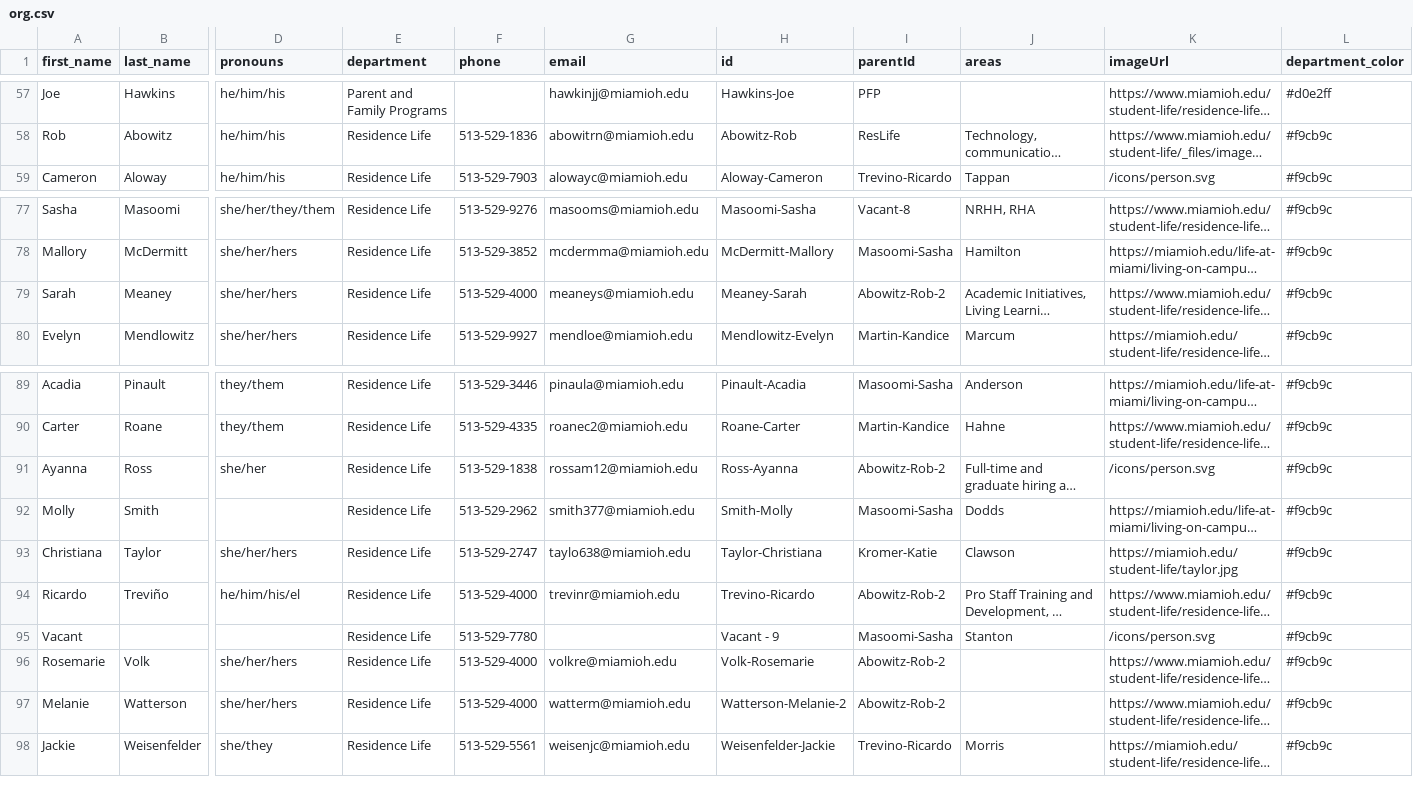
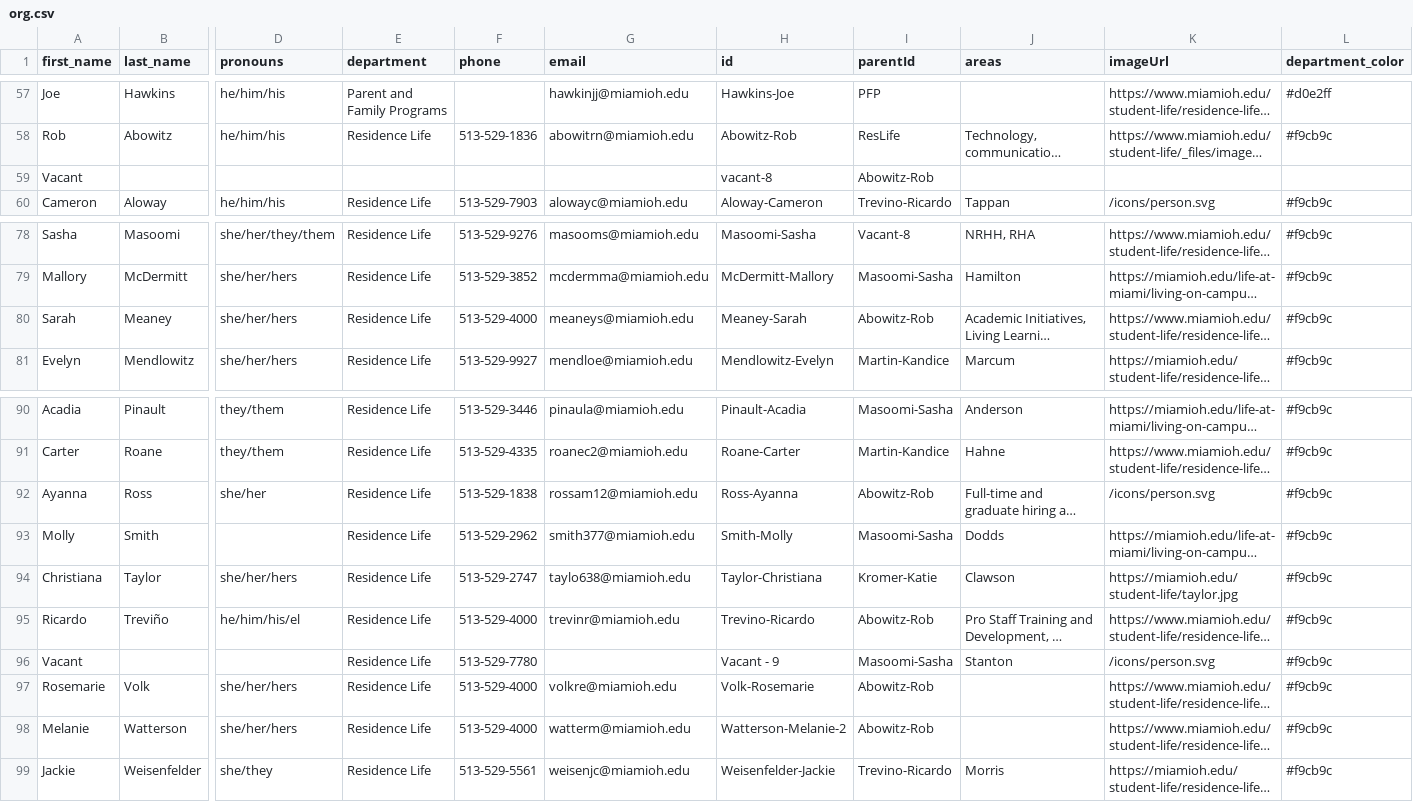
Before and after one commit to miami-student-life-org-chart/miami-student-life-org-chart.github.io, a CSV file: org.csv, drawn as a sheet; only a part is shown, gaps mark what is left out; long unchanged cells end in …; addresses are those after the commit; rows hold the shown columns only; the diff names each change by its address in the sheet, - before the commit and + after, or states it on an @@ line.

Commit message:
3/12/25 - fix

```diff
--- a/org.csv
+++ b/org.csv
+row 59: Vacant |  |  |  |  |  | vacant-8 | Abowitz-Rob
-I80 (parentId): Abowitz-Rob-2
+I80 (parentId): Abowitz-Rob
-I92 (parentId): Abowitz-Rob-2
+I92 (parentId): Abowitz-Rob
-I95 (parentId): Abowitz-Rob-2
+I95 (parentId): Abowitz-Rob
-I97:I98 (parentId): Abowitz-Rob-2
+I97:I98 (parentId): Abowitz-Rob
```
